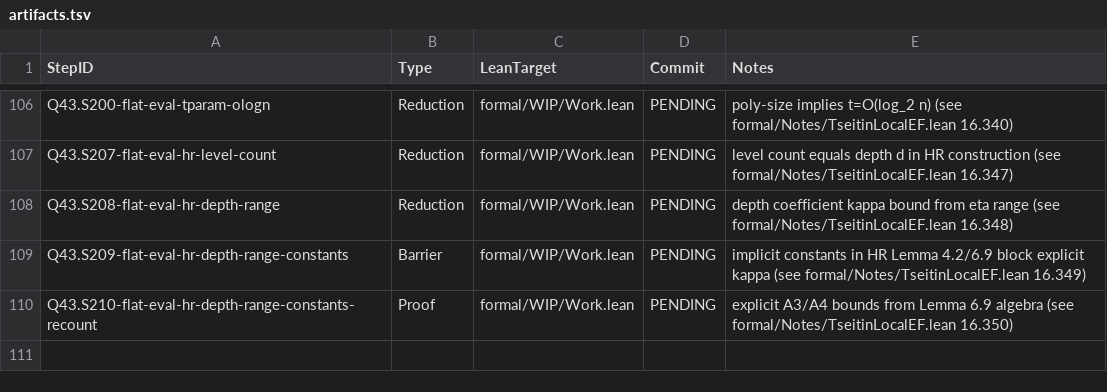
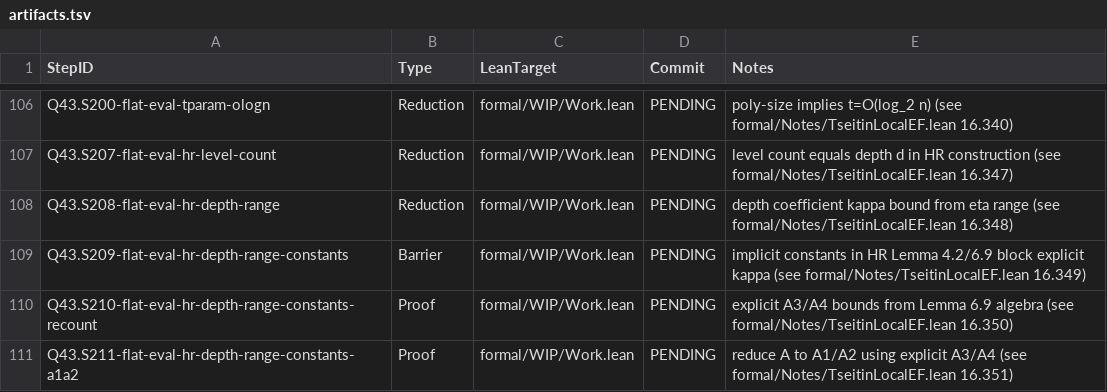
Before and after one commit to Xopoko/Experiment-26_P_vs_NP, a TSV file: docs/artifacts.tsv, drawn as a sheet; only a part is shown, gaps mark what is left out; the diff names each change by its address in the sheet, - before the commit and + after, or states it on an @@ line.

Commit message:
Q43.S211-flat-eval-hr-depth-range-constants-a1a2: Proof — reduce A to A1/A2 via A3/A4 bounds

```diff
--- a/docs/artifacts.tsv
+++ b/docs/artifacts.tsv
+row 111: Q43.S211-flat-eval-hr-depth-range-constants-a1a2 | Proof | formal/WIP/Work.lean | PENDING | reduce A to A1/A2 using explicit A3/A4 (see formal/Notes/TseitinLocalEF.lean 16.351)
```
Also changed, not shown: 4 other files.
